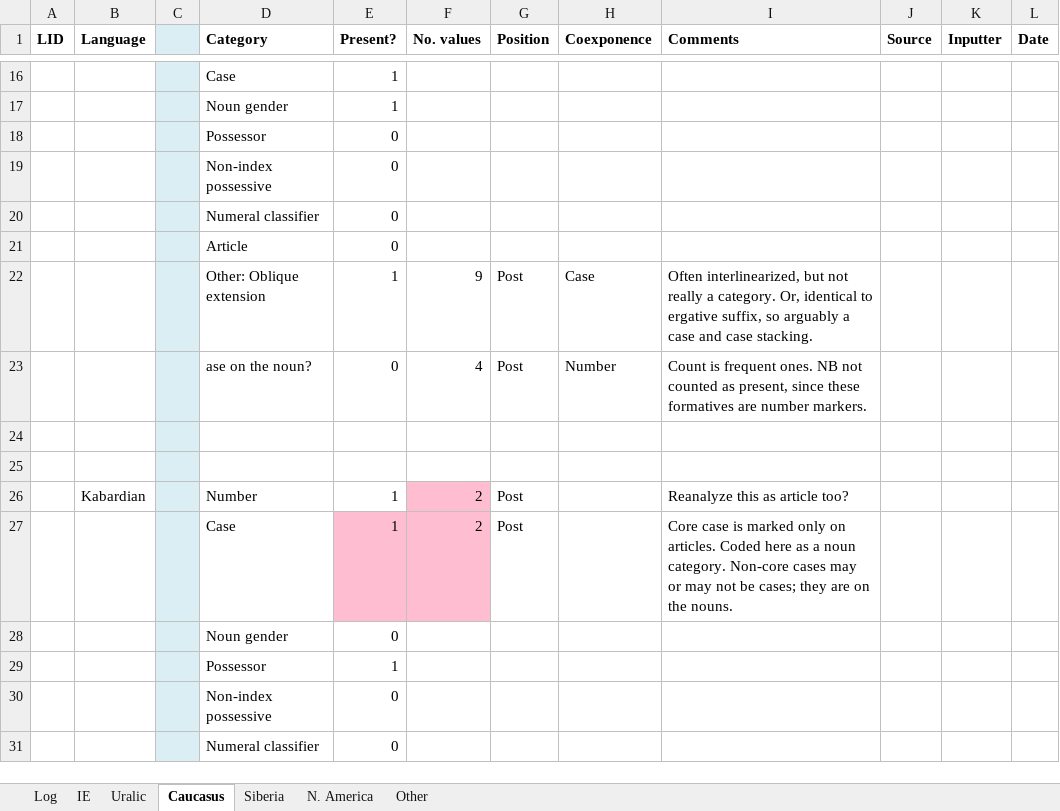
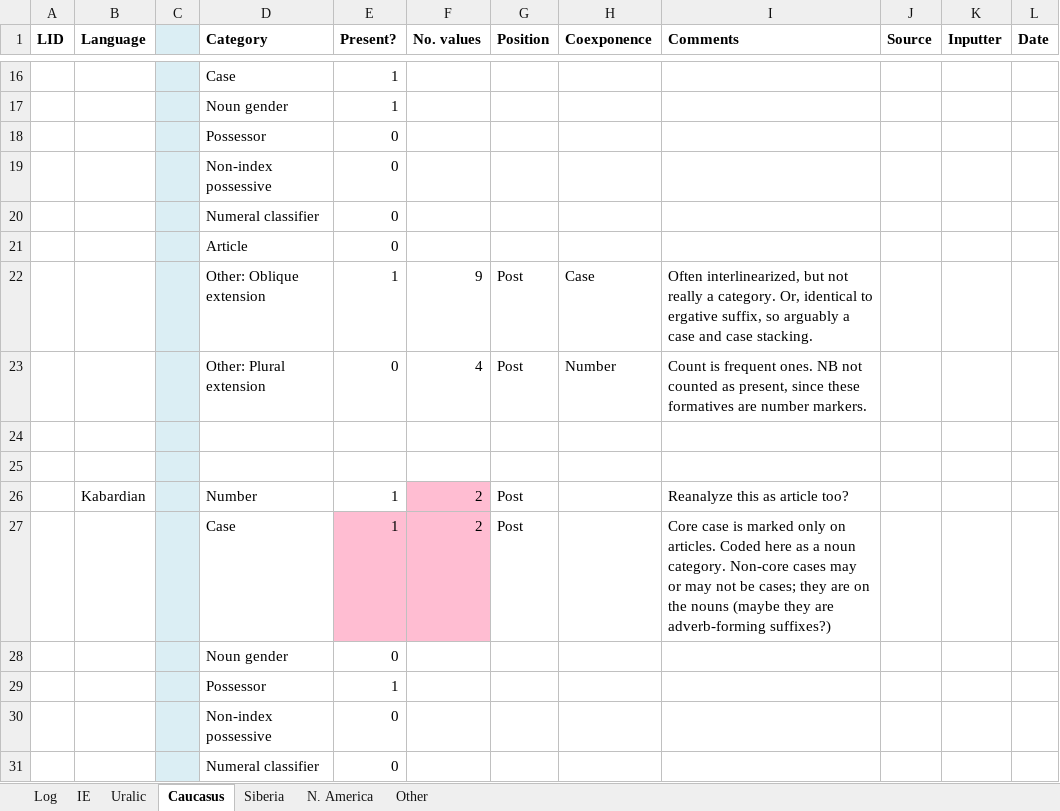
Before and after one commit to LingConLab/NounSynthesis, an Excel workbook: noun_synthesis_draft_db 2018.xlsx, sheet Caucasus, drawn as a sheet; only a part is shown, gaps mark what is left out; values as stored, in another font and other column widths than the file's, no borders; the diff names each change by its address in the sheet, - before the commit and + after, or states it on an @@ line.

```diff
--- a/noun_synthesis_draft_db 2018.xlsx (sheet Caucasus)
+++ b/noun_synthesis_draft_db 2018.xlsx (sheet Caucasus)
-D23 (Category): ase on the noun?
+D23 (Category): Other: Plural extension
-I27 (Comments): …on the nouns.
+I27 (Comments): …on the nouns (maybe they are adverb-forming suffixes?)
```
Also changed, not shown: sheet N. America, 1 other file.
